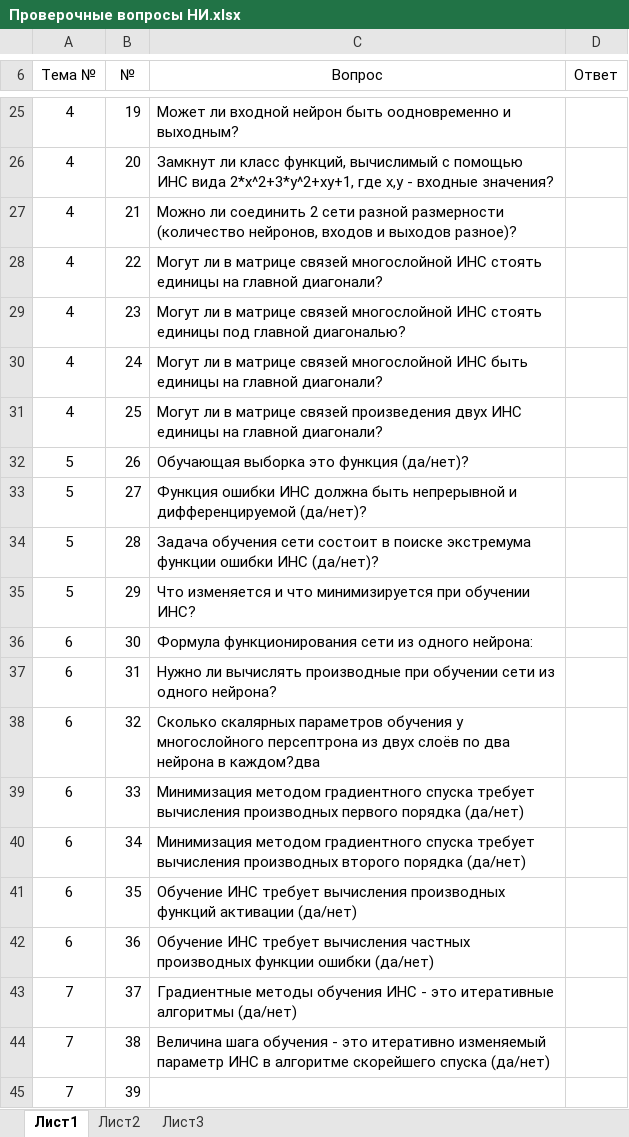
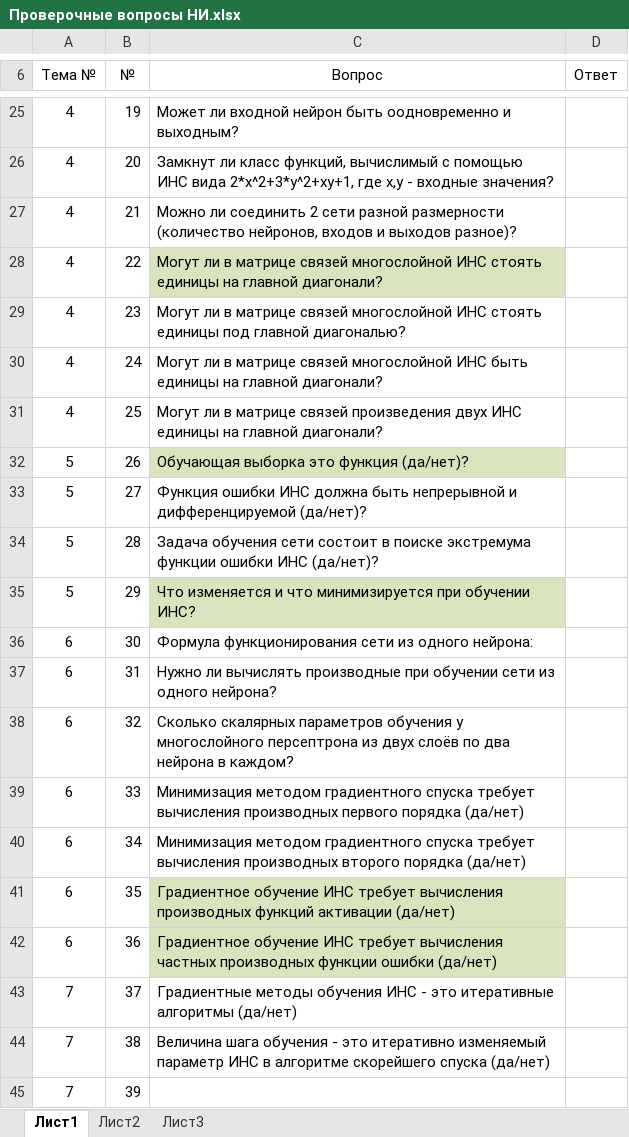
Before and after one commit to gurgutan/NI, an Excel workbook: Тесты/Проверочные вопросы НИ.xlsx, sheet Лист1, drawn as a sheet; only a part is shown, gaps mark what is left out; values as stored, in another font and other column widths than the file's, no borders; table styles not drawn; the diff names each change by its address in the sheet, - before the commit and + after, or states it on an @@ line.

```diff
--- a/Тесты/Проверочные вопросы НИ.xlsx (sheet Лист1)
+++ b/Тесты/Проверочные вопросы НИ.xlsx (sheet Лист1)
-C28 fill: none
+C28 fill: #D7E4BD
-C32 fill: none
+C32 fill: #D7E4BD
-C35 fill: none
+C35 fill: #D7E4BD
-C38 (Вопрос): …нейрона в каждом?два
+C38 (Вопрос): …нейрона в каждом?
-C41 (Вопрос): Обучение ИНС требует…
+C41 (Вопрос): Градиентное обучение ИНС требует…
-C41:C42 fill: none
+C41:C42 fill: #D7E4BD
-C42 (Вопрос): Обучение ИНС требует…
+C42 (Вопрос): Градиентное обучение ИНС требует…
```
Also changed, not shown: БАРС/Баллы_НИ_531_22.xlsx.
